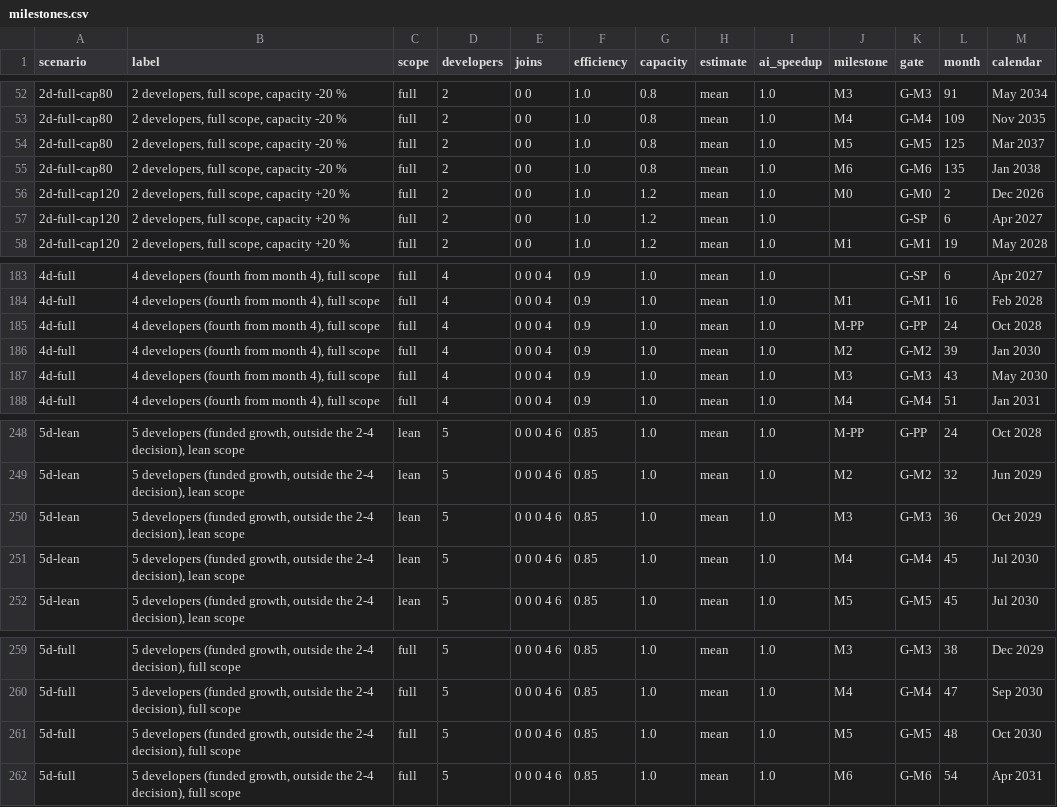
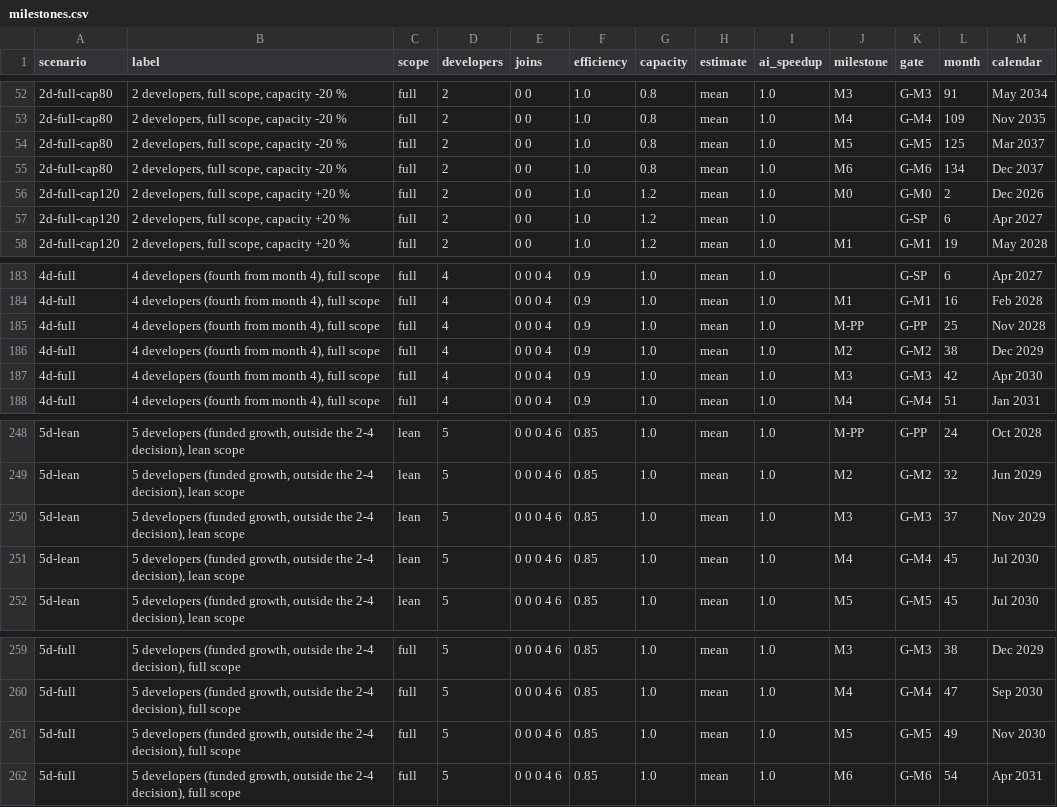
Before and after one commit to Ironkode787/ElektraWatt, a CSV file: docs/plan/milestones.csv, drawn as a sheet; only a part is shown, gaps mark what is left out.

```diff
--- a/docs/plan/milestones.csv
+++ b/docs/plan/milestones.csv
@@ -54,3 +54,3 @@ scenario,label,scope,developers,joins,efficiency,capacity,estimate,ai_speedup,mi
 2d-full-cap80,"2 developers, full scope, capacity -20 %",full,2,0 0,1.0,0.8,mean,1.0,M5,G-M5,125,Mar 2037
-2d-full-cap80,"2 developers, full scope, capacity -20 %",full,2,0 0,1.0,0.8,mean,1.0,M6,G-M6,135,Jan 2038
+2d-full-cap80,"2 developers, full scope, capacity -20 %",full,2,0 0,1.0,0.8,mean,1.0,M6,G-M6,134,Dec 2037
 2d-full-cap120,"2 developers, full scope, capacity +20 %",full,2,0 0,1.0,1.2,mean,1.0,M0,G-M0,2,Dec 2026
@@ -184,5 +184,5 @@ scenario,label,scope,developers,joins,efficiency,capacity,estimate,ai_speedup,mi
 4d-full,"4 developers (fourth from month 4), full scope",full,4,0 0 0 4,0.9,1.0,mean,1.0,M1,G-M1,16,Feb 2028
-4d-full,"4 developers (fourth from month 4), full scope",full,4,0 0 0 4,0.9,1.0,mean,1.0,M-PP,G-PP,24,Oct 2028
-4d-full,"4 developers (fourth from month 4), full scope",full,4,0 0 0 4,0.9,1.0,mean,1.0,M2,G-M2,39,Jan 2030
-4d-full,"4 developers (fourth from month 4), full scope",full,4,0 0 0 4,0.9,1.0,mean,1.0,M3,G-M3,43,May 2030
+4d-full,"4 developers (fourth from month 4), full scope",full,4,0 0 0 4,0.9,1.0,mean,1.0,M-PP,G-PP,25,Nov 2028
+4d-full,"4 developers (fourth from month 4), full scope",full,4,0 0 0 4,0.9,1.0,mean,1.0,M2,G-M2,38,Dec 2029
+4d-full,"4 developers (fourth from month 4), full scope",full,4,0 0 0 4,0.9,1.0,mean,1.0,M3,G-M3,42,Apr 2030
 4d-full,"4 developers (fourth from month 4), full scope",full,4,0 0 0 4,0.9,1.0,mean,1.0,M4,G-M4,51,Jan 2031
@@ -249,3 +249,3 @@ scenario,label,scope,developers,joins,efficiency,capacity,estimate,ai_speedup,mi
 5d-lean,"5 developers (funded growth, outside the 2-4 decision), lean scope",lean,5,0 0 0 4 6,0.85,1.0,mean,1.0,M2,G-M2,32,Jun 2029
-5d-lean,"5 developers (funded growth, outside the 2-4 decision), lean scope",lean,5,0 0 0 4 6,0.85,1.0,mean,1.0,M3,G-M3,36,Oct 2029
+5d-lean,"5 developers (funded growth, outside the 2-4 decision), lean scope",lean,5,0 0 0 4 6,0.85,1.0,mean,1.0,M3,G-M3,37,Nov 2029
 5d-lean,"5 developers (funded growth, outside the 2-4 decision), lean scope",lean,5,0 0 0 4 6,0.85,1.0,mean,1.0,M4,G-M4,45,Jul 2030
@@ -260,3 +260,3 @@ scenario,label,scope,developers,joins,efficiency,capacity,estimate,ai_speedup,mi
 5d-full,"5 developers (funded growth, outside the 2-4 decision), full scope",full,5,0 0 0 4 6,0.85,1.0,mean,1.0,M4,G-M4,47,Sep 2030
-5d-full,"5 developers (funded growth, outside the 2-4 decision), full scope",full,5,0 0 0 4 6,0.85,1.0,mean,1.0,M5,G-M5,48,Oct 2030
+5d-full,"5 developers (funded growth, outside the 2-4 decision), full scope",full,5,0 0 0 4 6,0.85,1.0,mean,1.0,M5,G-M5,49,Nov 2030
 5d-full,"5 developers (funded growth, outside the 2-4 decision), full scope",full,5,0 0 0 4 6,0.85,1.0,mean,1.0,M6,G-M6,54,Apr 2031
```
Also changed, not shown: docs/plan/work-packages.csv, docs/plan/wp-schedule.csv, 7 other files.
